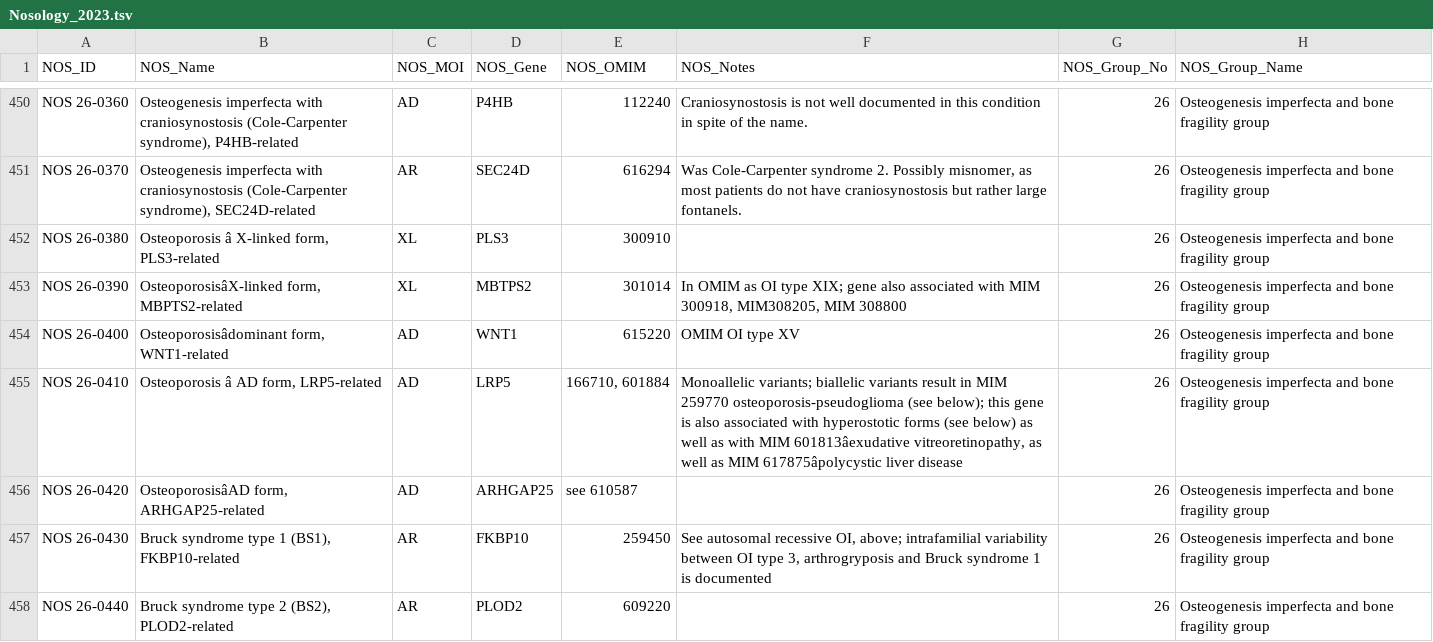
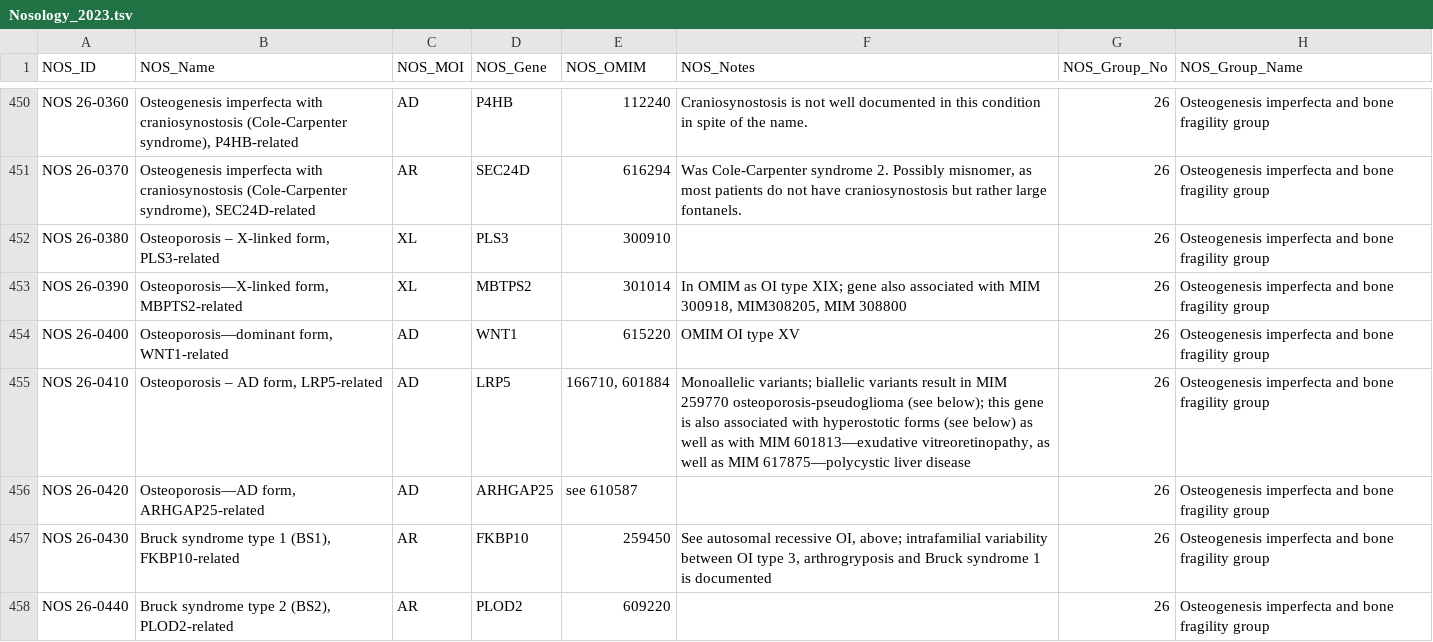
Before and after one commit to azankl/Skeletome_Nosology, a TSV file: Nosology_2023.tsv, drawn as a sheet; only a part is shown, gaps mark what is left out; the diff covers the shown part only; the diff names each change by its address in the sheet, - before the commit and + after, or states it on an @@ line.

```diff
--- a/Nosology_2023.tsv
+++ b/Nosology_2023.tsv
-B452 (NOS_Name): Osteoporosis â X-linked form, PLS3-related
+B452 (NOS_Name): Osteoporosis – X-linked form, PLS3-related
-B453 (NOS_Name): OsteoporosisâX-linked form, MBPTS2-related
+B453 (NOS_Name): Osteoporosis—X-linked form, MBPTS2-related
-B454 (NOS_Name): Osteoporosisâdominant form, WNT1-related
+B454 (NOS_Name): Osteoporosis—dominant form, WNT1-related
-B455 (NOS_Name): Osteoporosis â AD form, LRP5-related
+B455 (NOS_Name): Osteoporosis – AD form, LRP5-related
-F455 (NOS_Notes): …with MIM 601813âexudative vitreoretinopathy, as well as MIM 617875âpolycystic liver disease
+F455 (NOS_Notes): …with MIM 601813—exudative vitreoretinopathy, as well as MIM 617875—polycystic liver disease
-B456 (NOS_Name): OsteoporosisâAD form, ARHGAP25-related
+B456 (NOS_Name): Osteoporosis—AD form, ARHGAP25-related
```
Also changed, not shown: 134 edited cells elsewhere in this file, Nosology_2023.csv, 3 other files.
